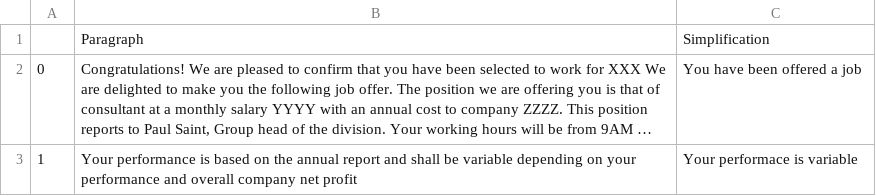
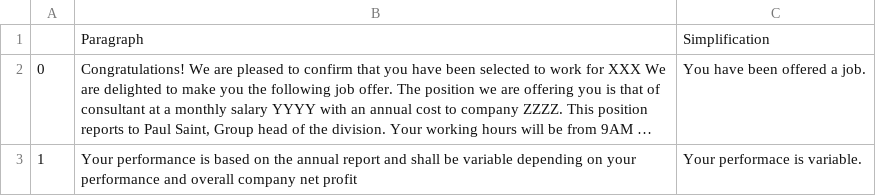
Before and after one commit to SUJ29/watson-machine-learning-samples, a CSV file: Employee_Contract_Data1.csv, drawn as a sheet; long unchanged cells end in …; the diff names each change by its address in the sheet, - before the commit and + after, or states it on an @@ line.

Commit message:
Update Employee_Contract_Data1.csv

```diff
--- a/Employee_Contract_Data1.csv
+++ b/Employee_Contract_Data1.csv
-C2: You have been offered a job
+C2: You have been offered a job.
-C3: Your performace is variable
+C3: Your performace is variable.
```
